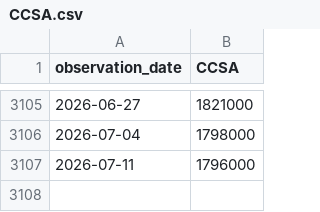
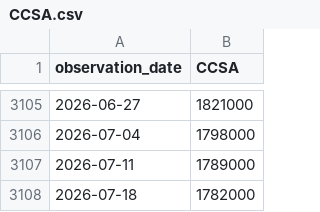
Before and after one commit to jakechinitz/markettiming, a CSV file: data/fred/CCSA.csv, drawn as a sheet; only a part is shown, gaps mark what is left out.

```diff
--- a/data/fred/CCSA.csv
+++ b/data/fred/CCSA.csv
@@ -3106,2 +3106,3 @@ observation_date,CCSA
 2026-07-04,1798000
-2026-07-11,1796000
+2026-07-11,1789000
+2026-07-18,1782000
```
Also changed, not shown: data/fred/ICSA.csv, data/fred/T10Y2Y.csv, 2 other files.
